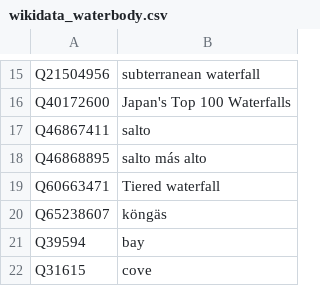
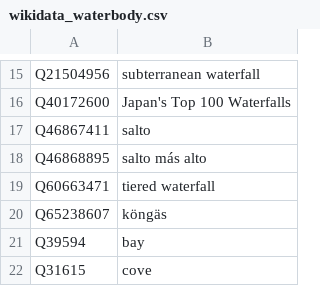
Before and after one commit to whosonfirst/concordances-whosonfirst-wikidata, a CSV file: code/wikidata_waterbody.csv, drawn as a sheet; only a part is shown, gaps mark what is left out; the diff covers the shown part only.

```diff
--- a/code/wikidata_waterbody.csv
+++ b/code/wikidata_waterbody.csv
@@ -18,3 +18,3 @@ Q46867411,salto
 Q46868895,salto más alto
-Q60663471,Tiered waterfall
+Q60663471,tiered waterfall
 Q65238607,köngäs
```
Also changed, not shown: 1 edited cell elsewhere in this file, code/wikidata_business.csv, code/wikidata_dependency.csv, 33 other files.
